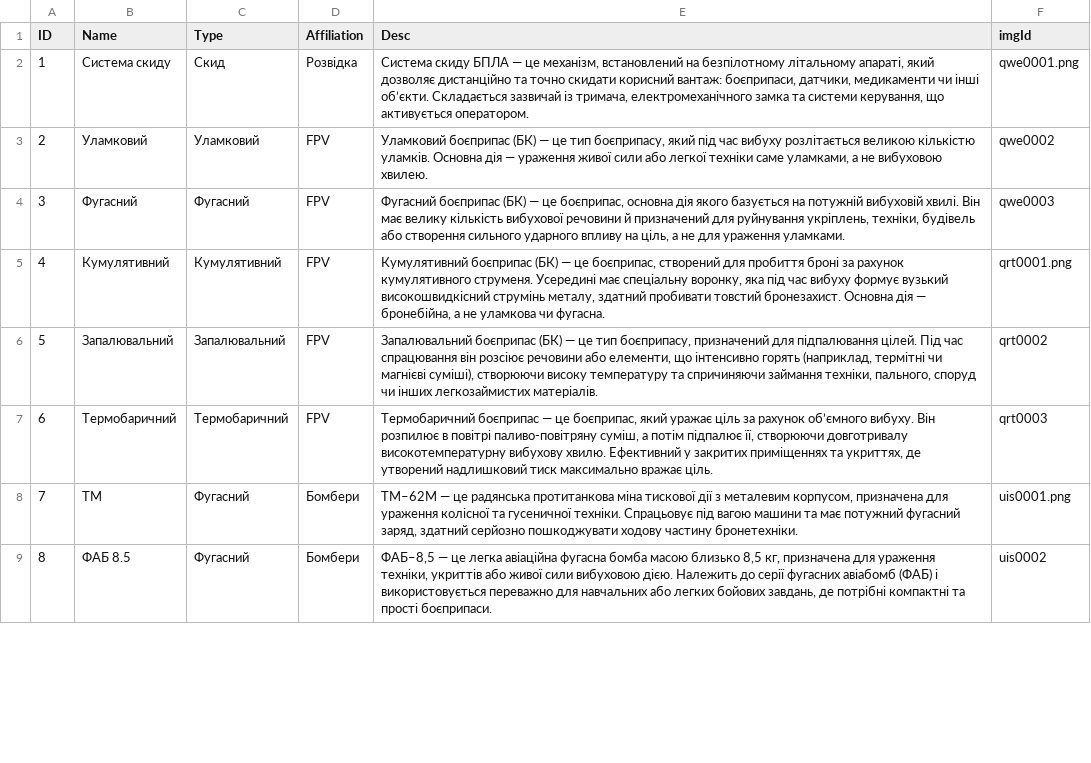
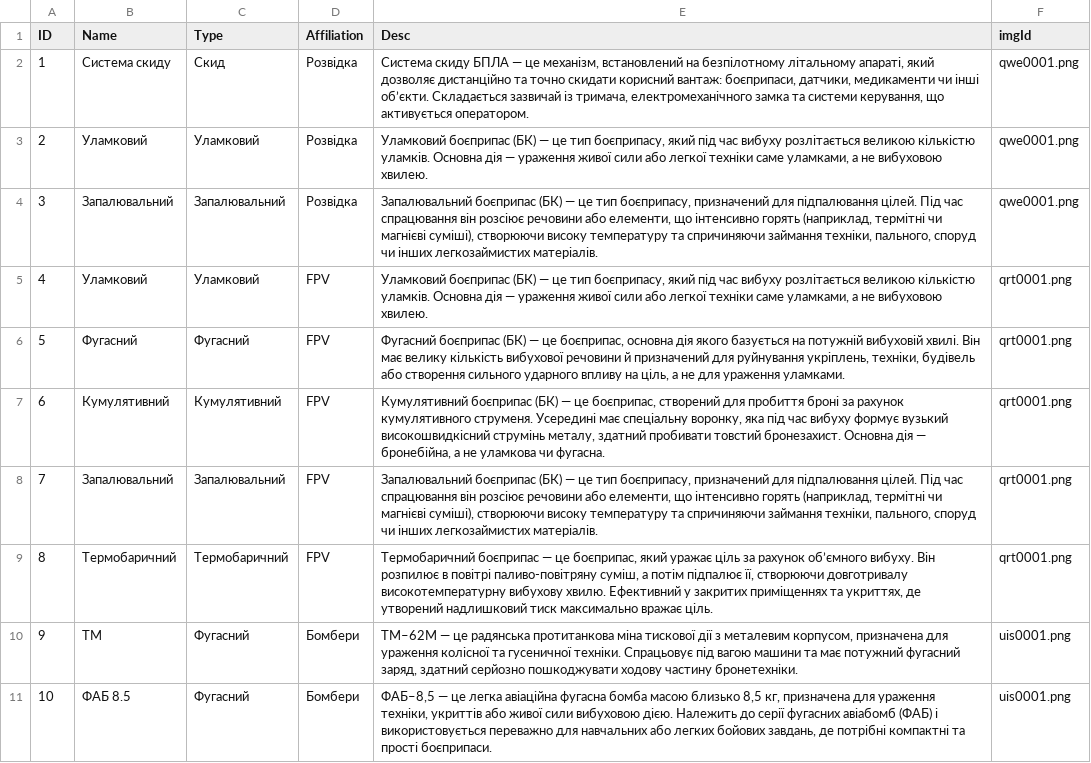
Before and after one commit to Tantsa98/tantsa98.github.io, a CSV file: data/BK.csv, drawn as a sheet; only a part is shown; the diff covers the shown part only.

```diff
--- a/data/BK.csv
+++ b/data/BK.csv
@@ -2,8 +2,10 @@ ID,Name,Type,Affiliation,Desc,imgId
 1,Система скиду,Скид,Розвідка,"Система скиду БПЛА — це механізм, встановлений на безпілотному літальному апараті, який дозволяє дистанційно та точно скидати корисний вантаж: боєприпаси, датчики, медикаменти чи інші об’єкти. Складається зазвичай із тримача, електромеханічного замка та системи керування, що активується оператором.",qwe0001.png
-2,Уламковий,Уламковий,FPV,"Уламковий боєприпас (БК) — це тип боєприпасу, який під час вибуху розлітається великою кількістю уламків. Основна дія — ураження живої сили або легкої техніки саме уламками, а не вибуховою хвилею.",qwe0002
-3,Фугасний,Фугасний,FPV,"Фугасний боєприпас (БК) — це боєприпас, основна дія якого базується на потужній вибуховій хвилі. Він має велику кількість вибухової речовини й призначений для руйнування укріплень, техніки, будівель або створення сильного ударного впливу на ціль, а не для ураження уламками.",qwe0003
-4,Кумулятивний,Кумулятивний,FPV,"Кумулятивний боєприпас (БК) — це боєприпас, створений для пробиття броні за рахунок кумулятивного струменя. Усередині має спеціальну воронку, яка під час вибуху формує вузький високошвидкісний струмінь металу, здатний пробивати товстий бронезахист. Основна дія — бронебійна, а не уламкова чи фугасна.",qrt0001.png
-5,Запалювальний,Запалювальний,FPV,"Запалювальний боєприпас (БК) — це тип боєприпасу, призначений для підпалювання цілей. Під час спрацювання він розсіює речовини або елементи, що інтенсивно горять (наприклад, термітні чи магнієві суміші), створюючи високу температуру та спричиняючи займання техніки, пального, споруд чи інших легкозаймистих матеріалів.",qrt0002
-6,Термобаричний,Термобаричний,FPV,"Термобаричний боєприпас — це боєприпас, який уражає ціль за рахунок об’ємного вибуху. Він розпилює в повітрі паливо-повітряну суміш, а потім підпалює її, створюючи довготривалу високотемпературну вибухову хвилю. Ефективний у закритих приміщеннях та укриттях, де утворений надлишковий тиск максимально вражає ціль.",qrt0003
-7,ТМ,Фугасний,Бомбери,"ТМ–62М — це радянська протитанкова міна тискової дії з металевим корпусом, призначена для ураження колісної та гусеничної техніки. Спрацьовує під вагою машини та має потужний фугасний заряд, здатний серйозно пошкоджувати ходову частину бронетехніки.",uis0001.png
-8,ФАБ 8.5,Фугасний,Бомбери,"ФАБ–8,5 — це легка авіаційна фугасна бомба масою близько 8,5 кг, призначена для ураження техніки, укриттів або живої сили вибуховою дією. Належить до серії фугасних авіабомб (ФАБ) і використовується переважно для навчальних або легких бойових завдань, де потрібні компактні та прості боєприпаси.",uis0002
+2,Уламковий,Уламковий,Розвідка,"Уламковий боєприпас (БК) — це тип боєприпасу, який під час вибуху розлітається великою кількістю уламків. Основна дія — ураження живої сили або легкої техніки саме уламками, а не вибуховою хвилею.",qwe0001.png
+3,Запалювальний,Запалювальний,Розвідка,"Запалювальний боєприпас (БК) — це тип боєприпасу, призначений для підпалювання цілей. Під час спрацювання він розсіює речовини або елементи, що інтенсивно горять (наприклад, термітні чи магнієві суміші), створюючи високу температуру та спричиняючи займання техніки, пального, споруд чи інших легкозаймистих матеріалів.",qwe0001.png
+4,Уламковий,Уламковий,FPV,"Уламковий боєприпас (БК) — це тип боєприпасу, який під час вибуху розлітається великою кількістю уламків. Основна дія — ураження живої сили або легкої техніки саме уламками, а не вибуховою хвилею.",qrt0001.png
+5,Фугасний,Фугасний,FPV,"Фугасний боєприпас (БК) — це боєприпас, основна дія якого базується на потужній вибуховій хвилі. Він має велику кількість вибухової речовини й призначений для руйнування укріплень, техніки, будівель або створення сильного ударного впливу на ціль, а не для ураження уламками.",qrt0001.png
+6,Кумулятивний,Кумулятивний,FPV,"Кумулятивний боєприпас (БК) — це боєприпас, створений для пробиття броні за рахунок кумулятивного струменя. Усередині має спеціальну воронку, яка під час вибуху формує вузький високошвидкісний струмінь металу, здатний пробивати товстий бронезахист. Основна дія — бронебійна, а не уламкова чи фугасна.",qrt0001.png
+7,Запалювальний,Запалювальний,FPV,"Запалювальний боєприпас (БК) — це тип боєприпасу, призначений для підпалювання цілей. Під час спрацювання він розсіює речовини або елементи, що інтенсивно горять (наприклад, термітні чи магнієві суміші), створюючи високу температуру та спричиняючи займання техніки, пального, споруд чи інших легкозаймистих матеріалів.",qrt0001.png
+8,Термобаричний,Термобаричний,FPV,"Термобаричний боєприпас — це боєприпас, який уражає ціль за рахунок об’ємного вибуху. Він розпилює в повітрі паливо-повітряну суміш, а потім підпалює її, створюючи довготривалу високотемпературну вибухову хвилю. Ефективний у закритих приміщеннях та укриттях, де утворений надлишковий тиск максимально вражає ціль.",qrt0001.png
+9,ТМ,Фугасний,Бомбери,"ТМ–62М — це радянська протитанкова міна тискової дії з металевим корпусом, призначена для ураження колісної та гусеничної техніки. Спрацьовує під вагою машини та має потужний фугасний заряд, здатний серйозно пошкоджувати ходову частину бронетехніки.",uis0001.png
+10,ФАБ 8.5,Фугасний,Бомбери,"ФАБ–8,5 — це легка авіаційна фугасна бомба масою близько 8,5 кг, призначена для ураження техніки, укриттів або живої сили вибуховою дією. Належить до серії фугасних авіабомб (ФАБ) і використовується переважно для навчальних або легких бойових завдань, де потрібні компактні та прості боєприпаси.",uis0001.png
```
Also changed, not shown: 16 edited cells elsewhere in this file.
